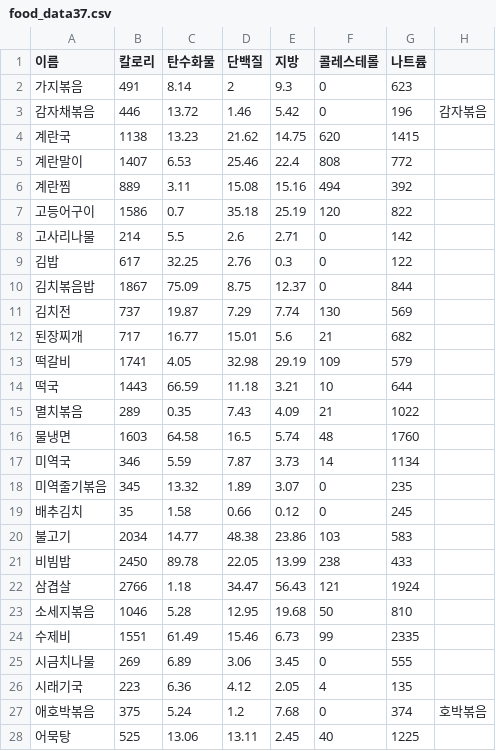
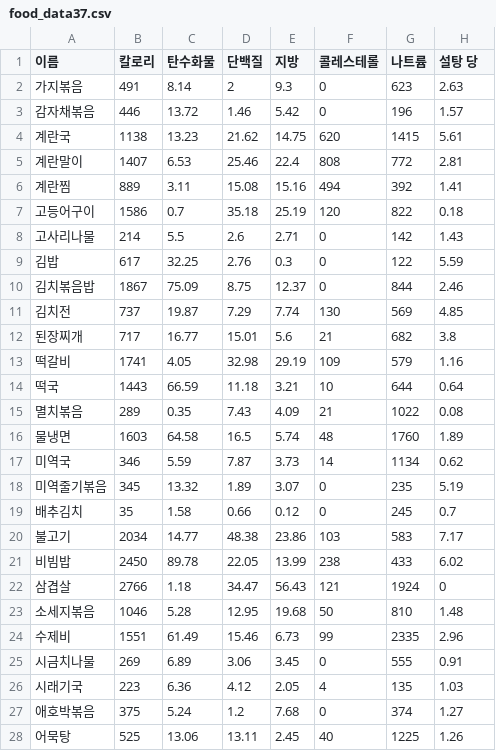
Before and after one commit to ahddl/DIA_v.1.0.2, a CSV file: app/src/main/res/raw/food_data37.csv, drawn as a sheet; only a part is shown; the diff covers the shown part only.

```diff
--- a/app/src/main/res/raw/food_data37.csv
+++ b/app/src/main/res/raw/food_data37.csv
@@ -1,28 +1,28 @@
-이름,칼로리,탄수화물,단백질,지방,콜레스테롤,나트륨,
-가지볶음,491,8.14,2,9.3,0,623,
-감자채볶음,446,13.72,1.46,5.42,0,196,감자볶음
-계란국,1138,13.23,21.62,14.75,620,1415,
-계란말이,1407,6.53,25.46,22.4,808,772,
-계란찜,889,3.11,15.08,15.16,494,392,
-고등어구이,1586,0.7,35.18,25.19,120,822,
-고사리나물,214,5.5,2.6,2.71,0,142,
-김밥,617,32.25,2.76,0.3,0,122,
-김치볶음밥,1867,75.09,8.75,12.37,0,844,
-김치전,737,19.87,7.29,7.74,130,569,
-된장찌개,717,16.77,15.01,5.6,21,682,
-떡갈비,1741,4.05,32.98,29.19,109,579,
-떡국,1443,66.59,11.18,3.21,10,644,
-멸치볶음,289,0.35,7.43,4.09,21,1022,
-물냉면,1603,64.58,16.5,5.74,48,1760,
-미역국,346,5.59,7.87,3.73,14,1134,
-미역줄기볶음,345,13.32,1.89,3.07,0,235,
-배추김치,35,1.58,0.66,0.12,0,245,
-불고기,2034,14.77,48.38,23.86,103,583,
-비빔밥,2450,89.78,22.05,13.99,238,433,
-삼겹살,2766,1.18,34.47,56.43,121,1924,
-소세지볶음,1046,5.28,12.95,19.68,50,810,
-수제비,1551,61.49,15.46,6.73,99,2335,
-시금치나물,269,6.89,3.06,3.45,0,555,
-시래기국,223,6.36,4.12,2.05,4,135,
-애호박볶음,375,5.24,1.2,7.68,0,374,호박볶음
-어묵탕,525,13.06,13.11,2.45,40,1225,
+이름,칼로리,탄수화물,단백질,지방,콜레스테롤,나트륨,설탕 당
+가지볶음,491,8.14,2,9.3,0,623,2.63
+감자채볶음,446,13.72,1.46,5.42,0,196,1.57
+계란국,1138,13.23,21.62,14.75,620,1415,5.61
+계란말이,1407,6.53,25.46,22.4,808,772,2.81
+계란찜,889,3.11,15.08,15.16,494,392,1.41
+고등어구이,1586,0.7,35.18,25.19,120,822,0.18
+고사리나물,214,5.5,2.6,2.71,0,142,1.43
+김밥,617,32.25,2.76,0.3,0,122,5.59
+김치볶음밥,1867,75.09,8.75,12.37,0,844,2.46
+김치전,737,19.87,7.29,7.74,130,569,4.85
+된장찌개,717,16.77,15.01,5.6,21,682,3.8
+떡갈비,1741,4.05,32.98,29.19,109,579,1.16
+떡국,1443,66.59,11.18,3.21,10,644,0.64
+멸치볶음,289,0.35,7.43,4.09,21,1022,0.08
+물냉면,1603,64.58,16.5,5.74,48,1760,1.89
+미역국,346,5.59,7.87,3.73,14,1134,0.62
+미역줄기볶음,345,13.32,1.89,3.07,0,235,5.19
+배추김치,35,1.58,0.66,0.12,0,245,0.7
+불고기,2034,14.77,48.38,23.86,103,583,7.17
+비빔밥,2450,89.78,22.05,13.99,238,433,6.02
+삼겹살,2766,1.18,34.47,56.43,121,1924,0
+소세지볶음,1046,5.28,12.95,19.68,50,810,1.48
+수제비,1551,61.49,15.46,6.73,99,2335,2.96
+시금치나물,269,6.89,3.06,3.45,0,555,0.91
+시래기국,223,6.36,4.12,2.05,4,135,1.03
+애호박볶음,375,5.24,1.2,7.68,0,374,1.27
+어묵탕,525,13.06,13.11,2.45,40,1225,1.26
```
Also changed, not shown: 10 edited cells elsewhere in this file, 6 other files.
